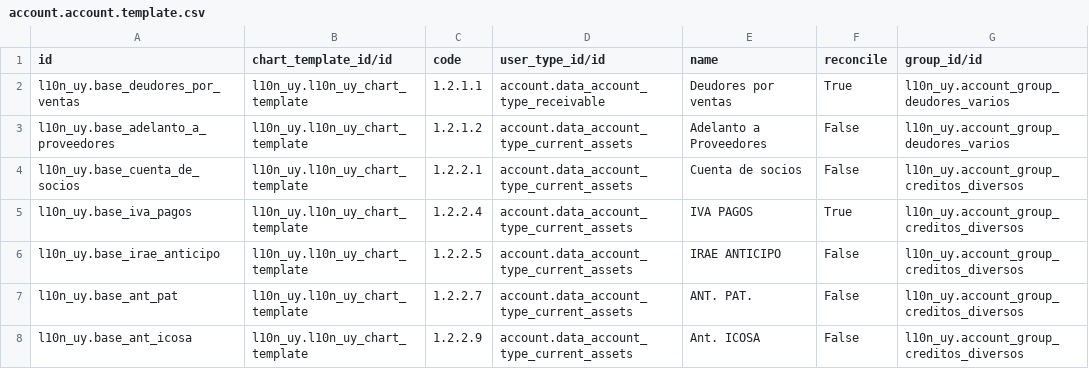
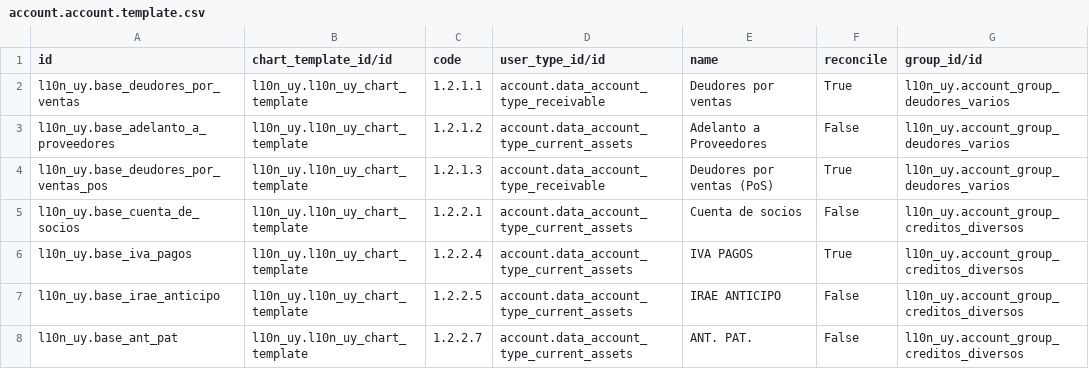
Before and after one commit to ingadhoc/uruguay, a CSV file: l10n_uy/data/account.account.template.csv, drawn as a sheet; only a part is shown; the shorter side is filled out with more unchanged rows.

```diff
--- a/l10n_uy/data/account.account.template.csv
+++ b/l10n_uy/data/account.account.template.csv
@@ -3,2 +3,3 @@ l10n_uy.base_deudores_por_ventas,l10n_uy.l10n_uy_chart_template,1.2.1.1,account.
 l10n_uy.base_adelanto_a_proveedores,l10n_uy.l10n_uy_chart_template,1.2.1.2,account.data_account_type_current_assets,Adelanto a Proveedores,False,l10n_uy.account_group_deudores_varios
+l10n_uy.base_deudores_por_ventas_pos,l10n_uy.l10n_uy_chart_template,1.2.1.3,account.data_account_type_receivable,Deudores por ventas (PoS),True,l10n_uy.account_group_deudores_varios
 l10n_uy.base_cuenta_de_socios,l10n_uy.l10n_uy_chart_template,1.2.2.1,account.data_account_type_current_assets,Cuenta de socios,False,l10n_uy.account_group_creditos_diversos
```
Also changed, not shown: 35 other files.
